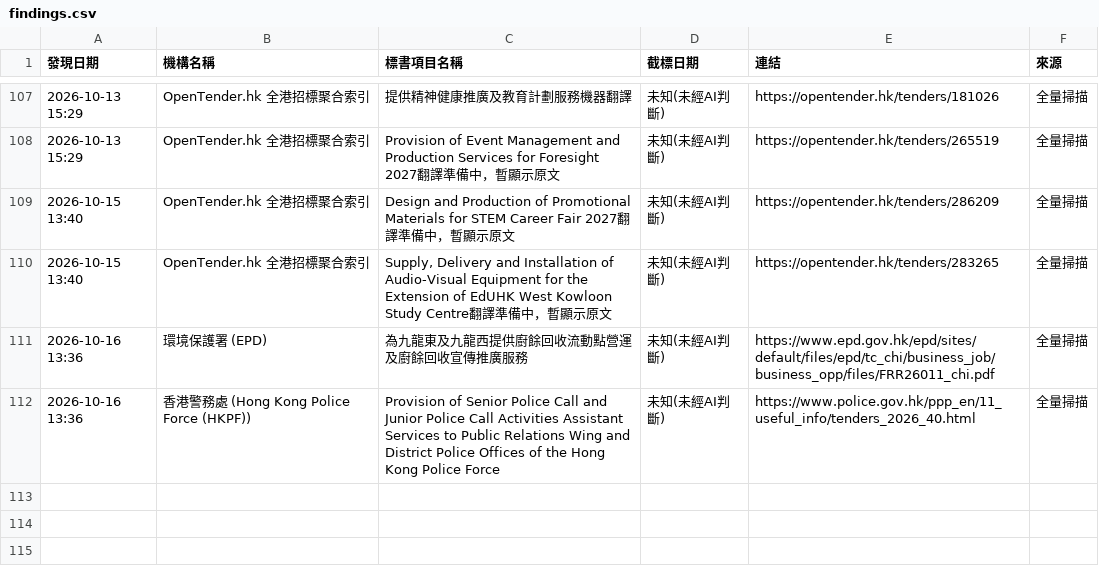
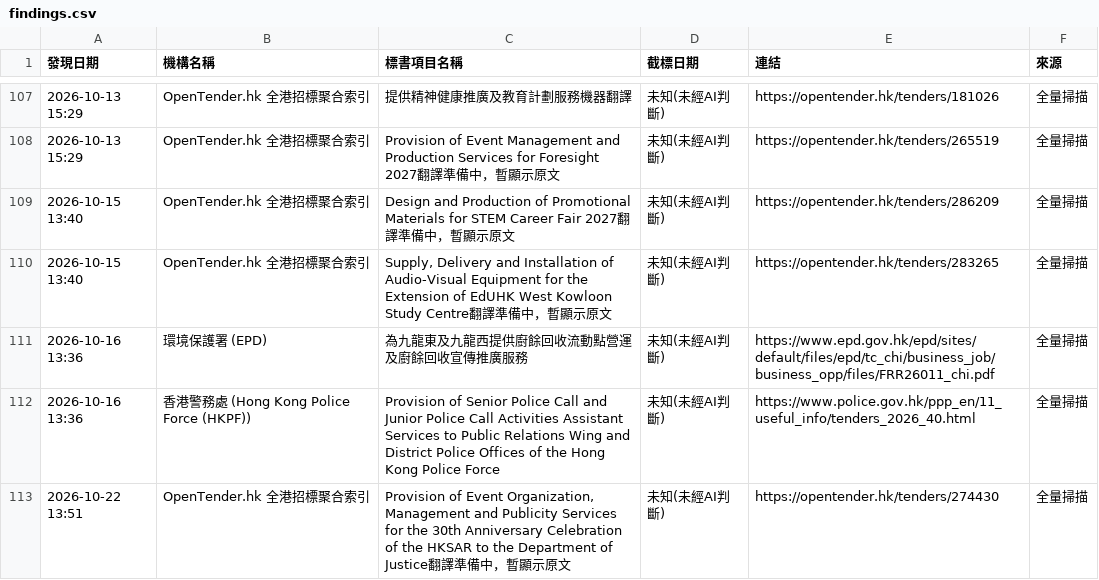
Before and after one commit to SSHKLTD/autotender, a CSV file: playwright-scanner/state/findings.csv, drawn as a sheet; only a part is shown, gaps mark what is left out; the diff names each change by its address in the sheet, - before the commit and + after, or states it on an @@ line.

Commit message:
chore: update playwright scanner state and findings [skip ci]

```diff
--- a/playwright-scanner/state/findings.csv
+++ b/playwright-scanner/state/findings.csv
+row 113: 2026-10-22 13:51 | OpenTender.hk 全港招標聚合索引 | Provision of Event Organization, Management and Publicity Services for the 30th Anniversary Celebration of the HKSAR to the Department of Justice翻譯準備中，暫顯示原文 | 未知(未經AI判斷) | https://opentender.hk/tenders/274430 | 全量掃描
```
Also changed, not shown: 1 other file.
